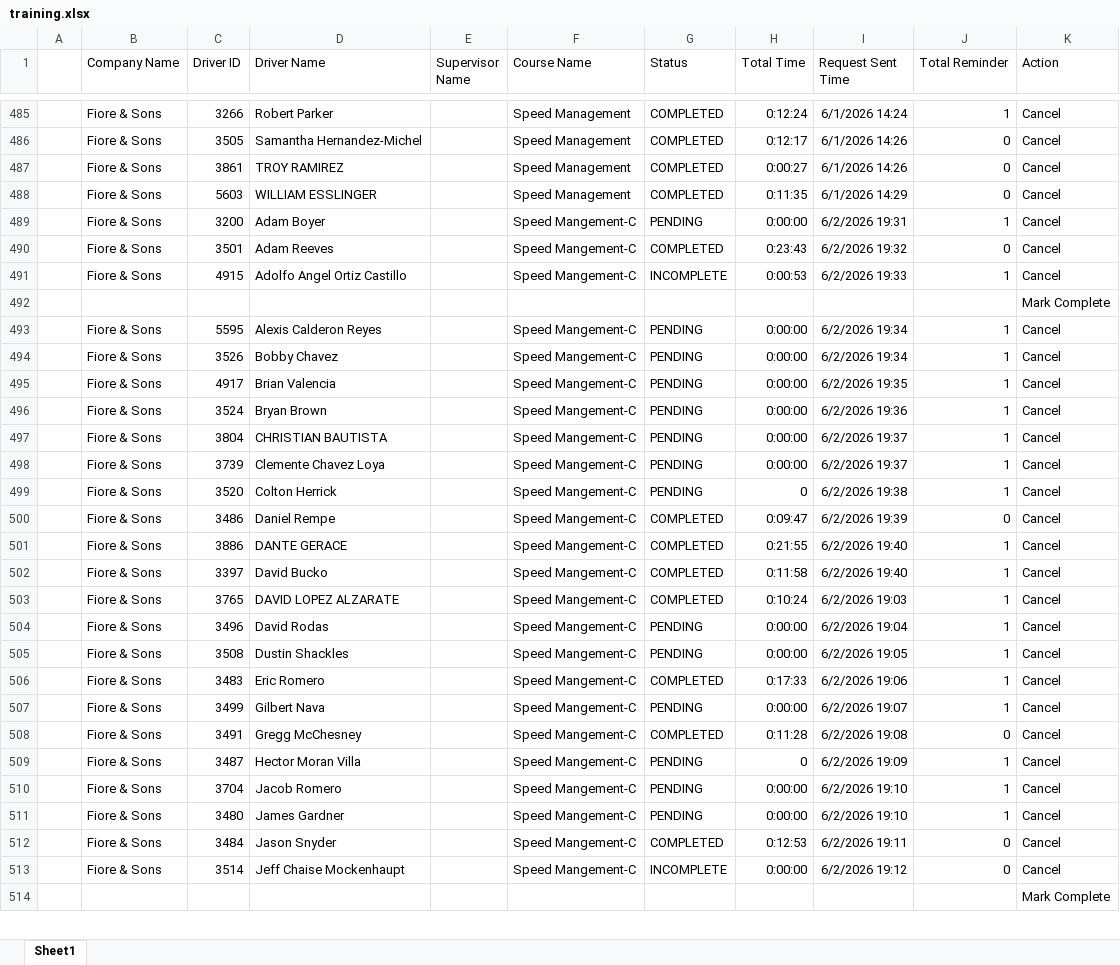
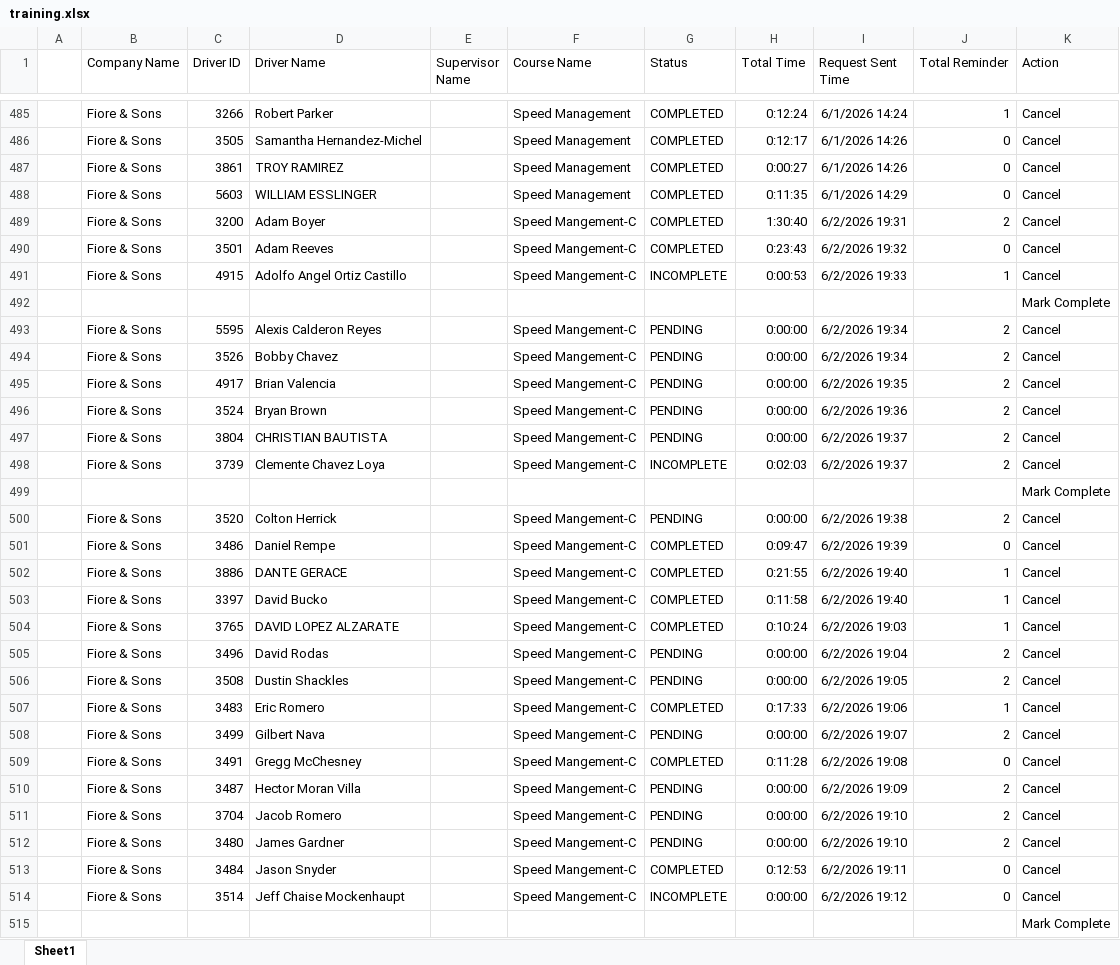
Before and after one commit to jmullins-DEN/Fiore-Sons, an Excel workbook: training.xlsx, sheet Sheet1, drawn as a sheet; only a part is shown, gaps mark what is left out; values as stored, in another font and other column widths than the file's, no borders; addresses are those after the commit; the diff covers the shown part only; the diff names each change by its address in the sheet, - before the commit and + after, or states it on an @@ line.

Commit message:
Weekly data update: training.xlsx

```diff
--- a/training.xlsx (sheet Sheet1)
+++ b/training.xlsx (sheet Sheet1)
-G489 (Status): PENDING
+G489 (Status): COMPLETED
-H489 (Total Time): 0:00:00
+H489 (Total Time): 1:30:40
-J489 (Total Reminder): 1
+J489 (Total Reminder): 2
-J493:J498 (Total Reminder): 1
+J493:J498 (Total Reminder): 2
-G498 (Status): PENDING
+G498 (Status): INCOMPLETE
-H498 (Total Time): 0:00:00
+H498 (Total Time): 0:02:03
+row 499:  |  |  |  |  |  |  |  |  |  | Mark Complete
-H500 (Total Time): 0
+H500 (Total Time): 0:00:00
-J500 (Total Reminder): 1
+J500 (Total Reminder): 2
-J505:J506 (Total Reminder): 1
+J505:J506 (Total Reminder): 2
-J508 (Total Reminder): 1
+J508 (Total Reminder): 2
-H510 (Total Time): 0
+H510 (Total Time): 0:00:00
-J510:J512 (Total Reminder): 1
+J510:J512 (Total Reminder): 2
```
Also changed, not shown: 21 edited cells elsewhere in this sheet.
